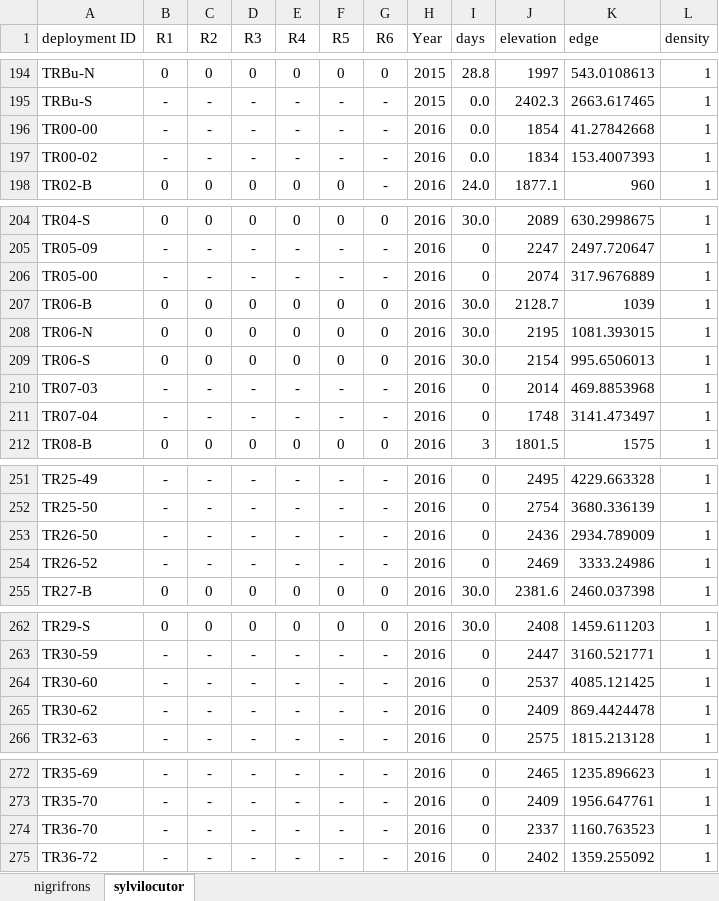
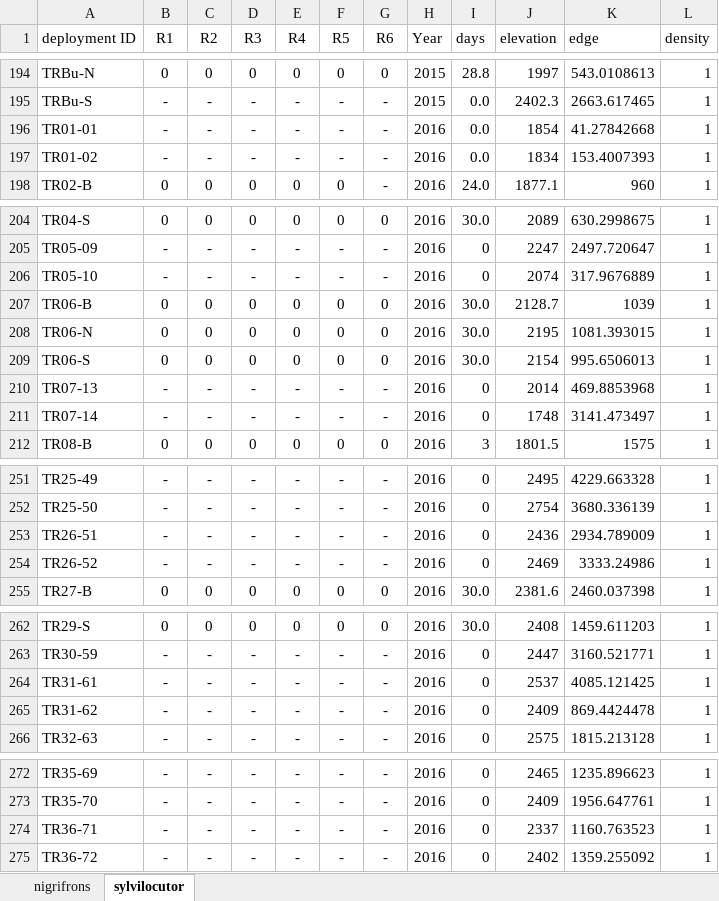
Before and after one commit to zipkinlab/Farr_etal_2022_ConsBiol, an Excel workbook: DataFormat/EditedData/Data_Nyungwe_nig_sylv_April_1.xlsx, sheet sylvilocutor, drawn as a sheet; only a part is shown, gaps mark what is left out; values as stored, in another font and other column widths than the file's, no borders; the diff covers the shown part only; the diff names each change by its address in the sheet, - before the commit and + after, or states it on an @@ line.

```diff
--- a/DataFormat/EditedData/Data_Nyungwe_nig_sylv_April_1.xlsx (sheet sylvilocutor)
+++ b/DataFormat/EditedData/Data_Nyungwe_nig_sylv_April_1.xlsx (sheet sylvilocutor)
-A196 (deployment ID): TR00-00
+A196 (deployment ID): TR01-01
-A197 (deployment ID): TR00-02
+A197 (deployment ID): TR01-02
-A206 (deployment ID): TR05-00
+A206 (deployment ID): TR05-10
-A210 (deployment ID): TR07-03
+A210 (deployment ID): TR07-13
-A211 (deployment ID): TR07-04
+A211 (deployment ID): TR07-14
-A253 (deployment ID): TR26-50
+A253 (deployment ID): TR26-51
-A264 (deployment ID): TR30-60
+A264 (deployment ID): TR31-61
-A265 (deployment ID): TR30-62
+A265 (deployment ID): TR31-62
-A274 (deployment ID): TR36-70
+A274 (deployment ID): TR36-71
```
Also changed, not shown: 25 edited cells elsewhere in this sheet, DataFormat/EditedData/Data_Bwindi_nig_sylv_Nov18.xlsx, DataFormat/EditedData/Data_UDZ_harveyi_spadix_Nov18.xlsx, 12 other files.
